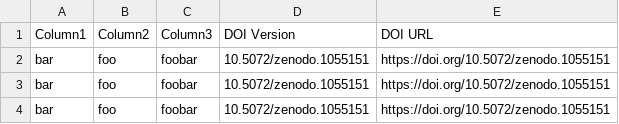
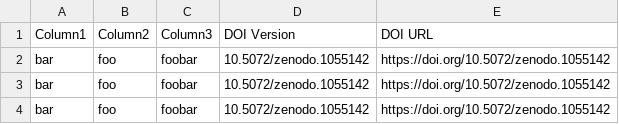
Before and after one commit to kykrueger/zenodo-actions, a CSV file: demo.csv, drawn as a sheet.

Commit message:
update doi

```diff
--- a/demo.csv
+++ b/demo.csv
@@ -1,4 +1,4 @@
 Column1, Column2, Column3, DOI Version, DOI URL
-bar, foo, foobar, 10.5072/zenodo.1055151, https://doi.org/10.5072/zenodo.1055151
-bar, foo, foobar, 10.5072/zenodo.1055151, https://doi.org/10.5072/zenodo.1055151
-bar, foo, foobar, 10.5072/zenodo.1055151, https://doi.org/10.5072/zenodo.1055151
+bar, foo, foobar, 10.5072/zenodo.1055142, https://doi.org/10.5072/zenodo.1055142
+bar, foo, foobar, 10.5072/zenodo.1055142, https://doi.org/10.5072/zenodo.1055142
+bar, foo, foobar, 10.5072/zenodo.1055142, https://doi.org/10.5072/zenodo.1055142
```
